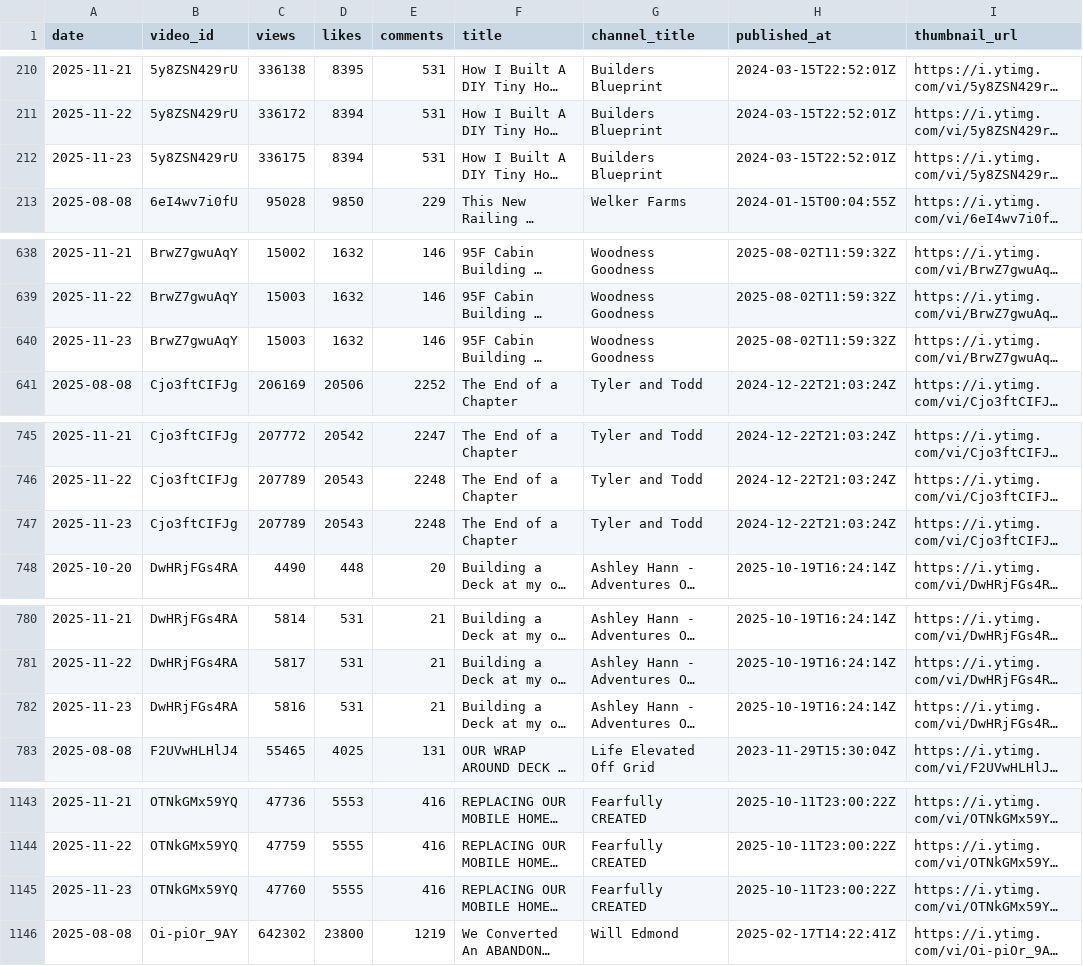
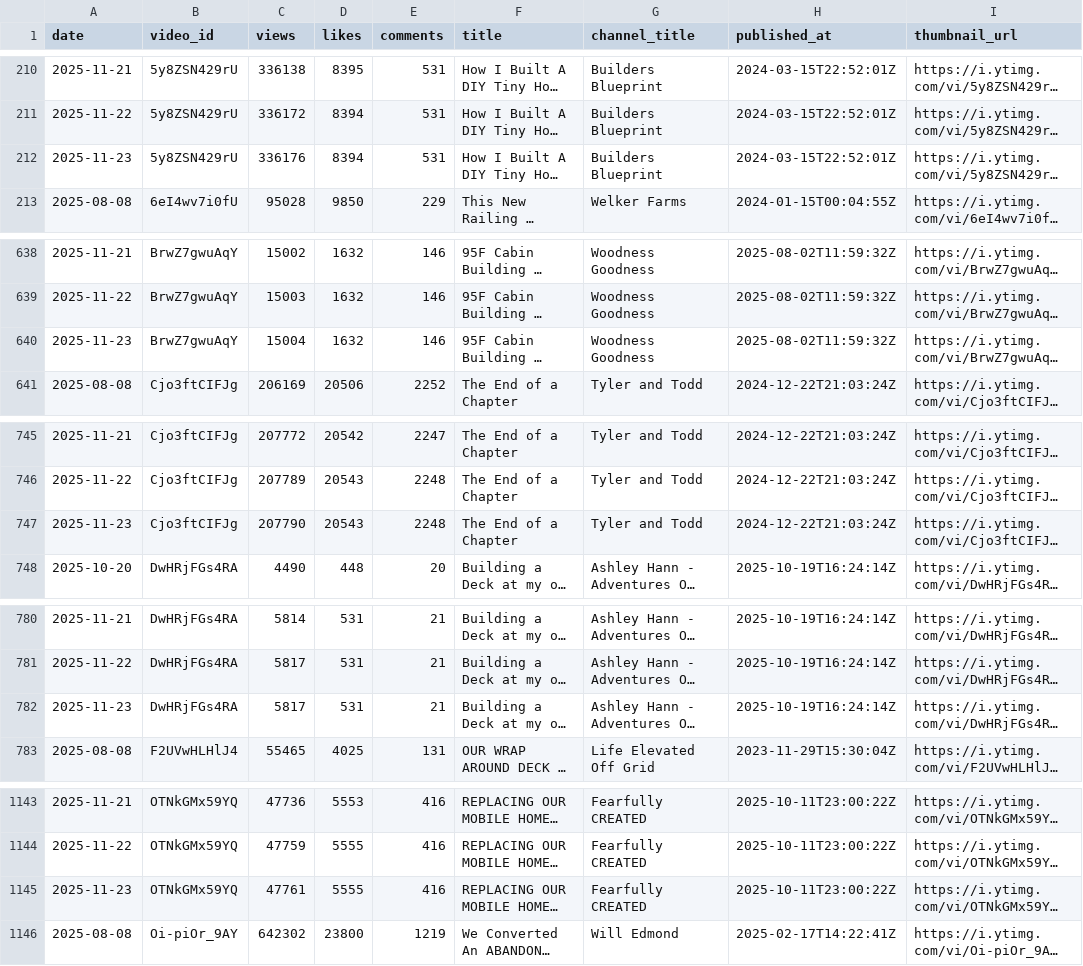
Before and after one commit to Williamhue/Youtube-video, a CSV file: data/history.csv, drawn as a sheet; only a part is shown, gaps mark what is left out; long unchanged cells end in …; the diff covers the shown part only; the diff names each change by its address in the sheet, - before the commit and + after, or states it on an @@ line.

```diff
--- a/data/history.csv
+++ b/data/history.csv
-C212 (views): 336175
+C212 (views): 336176
-C640 (views): 15003
+C640 (views): 15004
-C747 (views): 207789
+C747 (views): 207790
-C782 (views): 5816
+C782 (views): 5817
-C1145 (views): 47760
+C1145 (views): 47761
```
Also changed, not shown: 5 edited cells elsewhere in this file.
